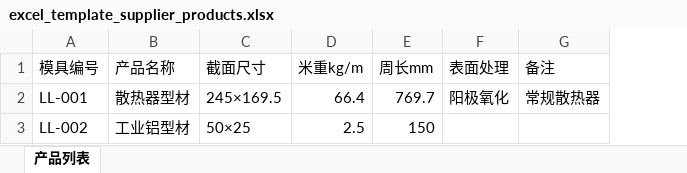
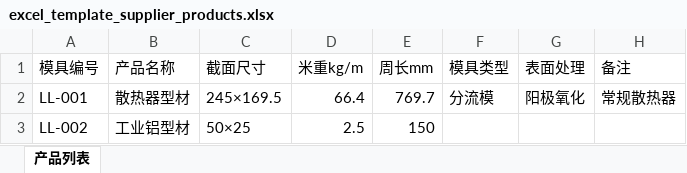
Before and after one commit to renronglong/ai-quote-system, an Excel workbook: public/excel_template_supplier_products.xlsx, sheet 产品列表, drawn as a sheet; values as stored, in another font and other column widths than the file's, no borders; the diff names each change by its address in the sheet, - before the commit and + after, or states it on an @@ line.

Commit message:
feat(产品管理): 批量上传Excel支持「模具类型」列，平模/分流模，留空默认分流模；模板加下拉校验

```diff
--- a/public/excel_template_supplier_products.xlsx (sheet 产品列表)
+++ b/public/excel_template_supplier_products.xlsx (sheet 产品列表)
+column F (模具类型), row 2: 分流模
```
Also changed, not shown: 2 other files.
